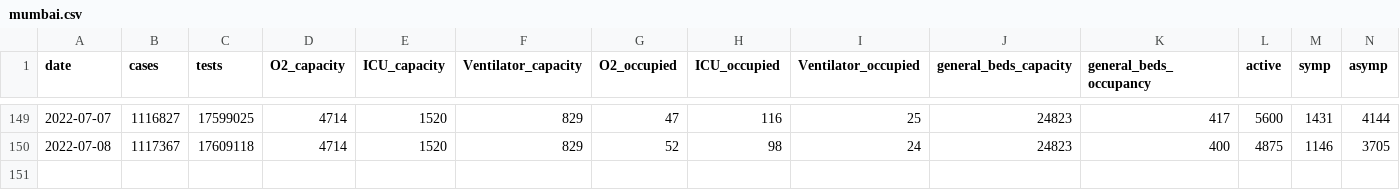
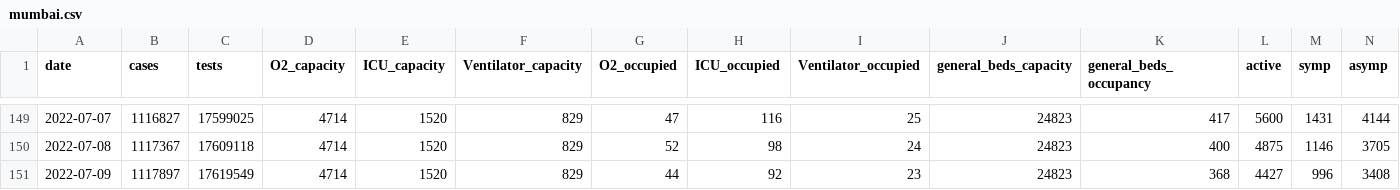
Before and after one commit to grill05/mumbai_mcgm_dashboards_archive, a CSV file: mumbai.csv, drawn as a sheet; only a part is shown, gaps mark what is left out; rows hold the shown columns only; the diff names each change by its address in the sheet, - before the commit and + after, or states it on an @@ line.

Commit message:
Automated report: Adding parsed csv data for today

```diff
--- a/mumbai.csv
+++ b/mumbai.csv
+row 151: 2022-07-09 | 1117897 | 17619549 | 4714 | 1520 | 829 | 44 | 92 | 23 | 24823 | 368 | 4427 | 996 | 3408
```
Also changed, not shown: 2 other files.
